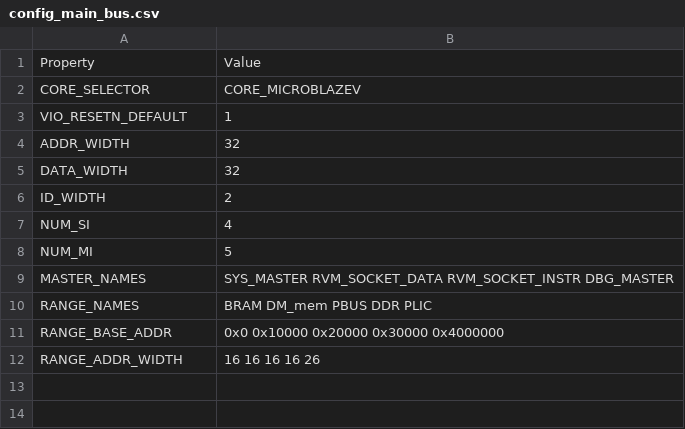
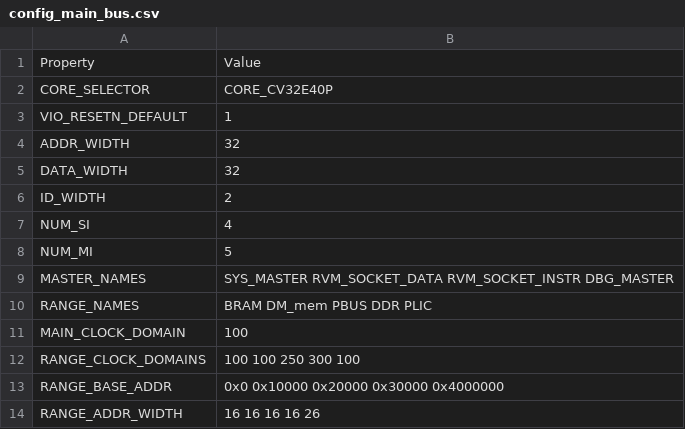
Before and after one commit to MaistoV/UninaSoC, a CSV file: config/configs/hpc/config_main_bus.csv, drawn as a sheet.

Commit message:
[feature/config/cdc] Configuration-based CDC (#91)
* [config] update the config flow to include clock domains (MAIN_CLOCK_DOMAIN and RANGE_CLOCK_DOMAINS)
* [config/doc] Update doc
* [cdc] add <SLAVE_NAME>_HAS_CLOCK_DOMAIN as Verilog defines
* [cdc] add conditional CDC bridge for PBUS
* [cdc] add reset synchronizers in sys_master
* [embedded][hw/xilinx/ips] Propagate PBUS frequency as config parameter to AXI-lite UART synthesis

NOTE: In the hpc profile, the configuration with the main_clock_domain at 100MHz and the pbus_clock_domain at 250MHz synthetizes with "Vivado Default Synthesis" and "Vivado Default Implementation". The configuration with the main_clock_domain at 100MHz and the pbus_clock_domain at 50MHz does not meet the timing, you should add retiming and use "explore" and "aggressive explore" strategies in place and route.

---------

Co-authored-by: Vincenzo Maisto <vincenzo.maisto2@unina.it>

```diff
--- a/config/configs/hpc/config_main_bus.csv
+++ b/config/configs/hpc/config_main_bus.csv
@@ -1,3 +1,3 @@
 Property,Value
-CORE_SELECTOR,CORE_MICROBLAZEV
+CORE_SELECTOR,CORE_CV32E40P
 VIO_RESETN_DEFAULT,1
@@ -10,2 +10,4 @@ MASTER_NAMES,SYS_MASTER RVM_SOCKET_DATA RVM_SOCKET_INSTR DBG_MASTER
 RANGE_NAMES,BRAM DM_mem PBUS DDR PLIC
+MAIN_CLOCK_DOMAIN,100
+RANGE_CLOCK_DOMAINS,100 100 250 300 100
 RANGE_BASE_ADDR,0x0 0x10000 0x20000 0x30000 0x4000000
```
Also changed, not shown: config/configs/embedded/config_main_bus.csv, 18 other files.
